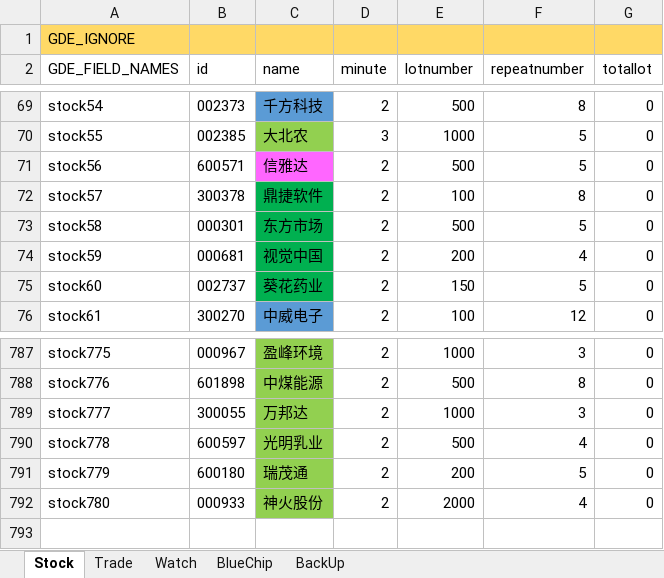
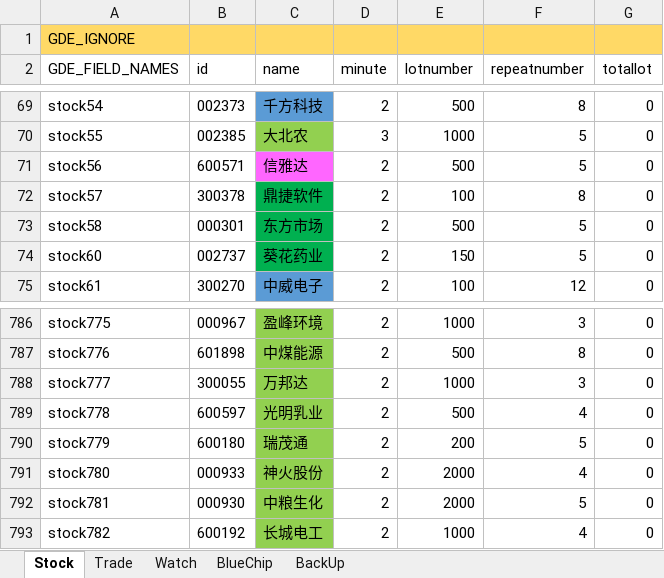
Before and after one commit to zsdarkblue/TradeStation_ContinuousTrade, an Excel workbook: stock.xlsx, sheet Stock, drawn as a sheet; only a part is shown, gaps mark what is left out; values as stored, in another font and other column widths than the file's, no borders; removed rows and columns are numbered as before the commit, all else as after; the diff names each change by its address in the sheet, - before the commit and + after, or states it on an @@ line.

```diff
--- a/stock.xlsx (sheet Stock)
+++ b/stock.xlsx (sheet Stock)
-row 74: stock59 | 000681 | 视觉中国 | 2 | 200 | 4 | 0
+row 792: stock781 | 000930 | 中粮生化 | 2 | 2000 | 5 | 0
+row 793: stock782 | 600192 | 长城电工 | 2 | 1000 | 4 | 0
```
Also changed, not shown: 3 other files.
